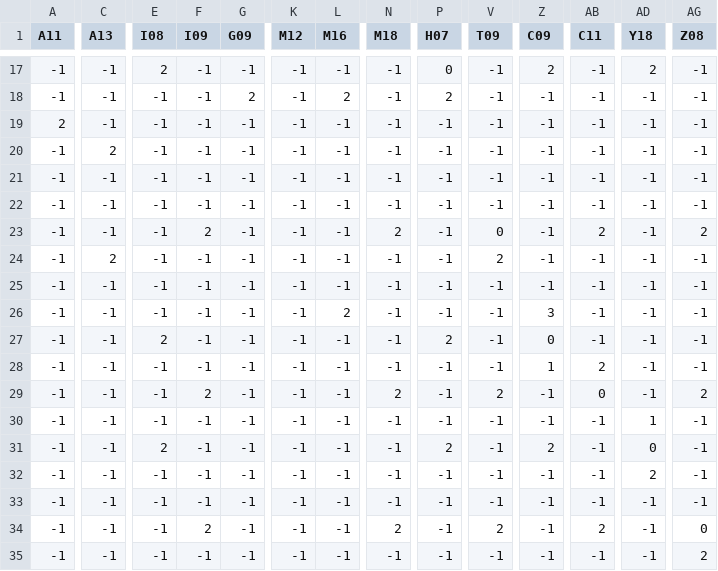
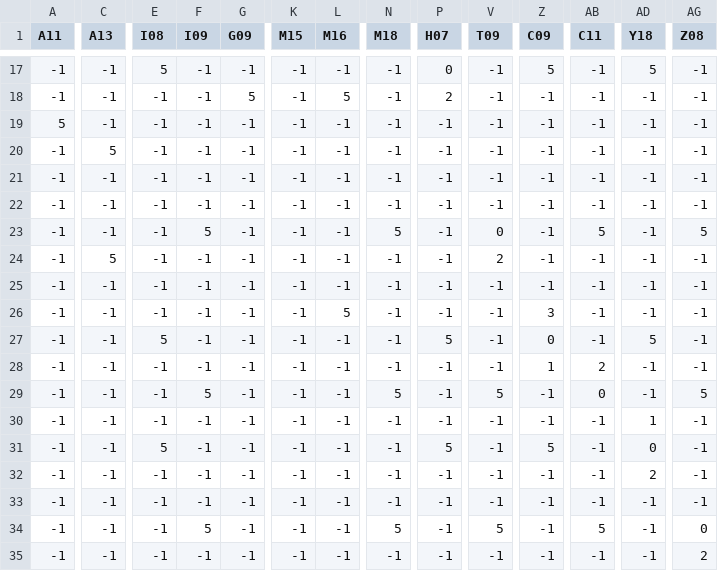
Before and after one commit to Jugendhackt/undergroundmeetup, a CSV file: data.csv, drawn as a sheet; only a part is shown, gaps mark what is left out; the diff covers the shown part only; the diff names each change by its address in the sheet, - before the commit and + after, or states it on an @@ line.

```diff
--- a/data.csv
+++ b/data.csv
-K1: M12
+K1: M15
-E17 (I08): 2
+E17 (I08): 5
-Z17 (C09): 2
+Z17 (C09): 5
-AD17 (Y18): 2
+AD17 (Y18): 5
-G18 (G09): 2
+G18 (G09): 5
-L18 (M16): 2
+L18 (M16): 5
-A19 (A11): 2
+A19 (A11): 5
-C20 (A13): 2
+C20 (A13): 5
-F23 (I09): 2
+F23 (I09): 5
-N23 (M18): 2
+N23 (M18): 5
-AB23 (C11): 2
+AB23 (C11): 5
-AG23 (Z08): 2
+AG23 (Z08): 5
-C24 (A13): 2
+C24 (A13): 5
-L26 (M16): 2
+L26 (M16): 5
-E27 (I08): 2
+E27 (I08): 5
-P27 (H07): 2
+P27 (H07): 5
-AD27 (Y18): -1
+AD27 (Y18): 5
-F29 (I09): 2
+F29 (I09): 5
-N29 (M18): 2
+N29 (M18): 5
-V29 (T09): 2
+V29 (T09): 5
-AG29 (Z08): 2
+AG29 (Z08): 5
-E31 (I08): 2
+E31 (I08): 5
-P31 (H07): 2
+P31 (H07): 5
-Z31 (C09): 2
+Z31 (C09): 5
-F34 (I09): 2
+F34 (I09): 5
-N34 (M18): 2
+N34 (M18): 5
-V34 (T09): 2
+V34 (T09): 5
-AB34 (C11): 2
+AB34 (C11): 5
```
Also changed, not shown: 1 added row, 1 removed row and 34 edited cells elsewhere in this file.
